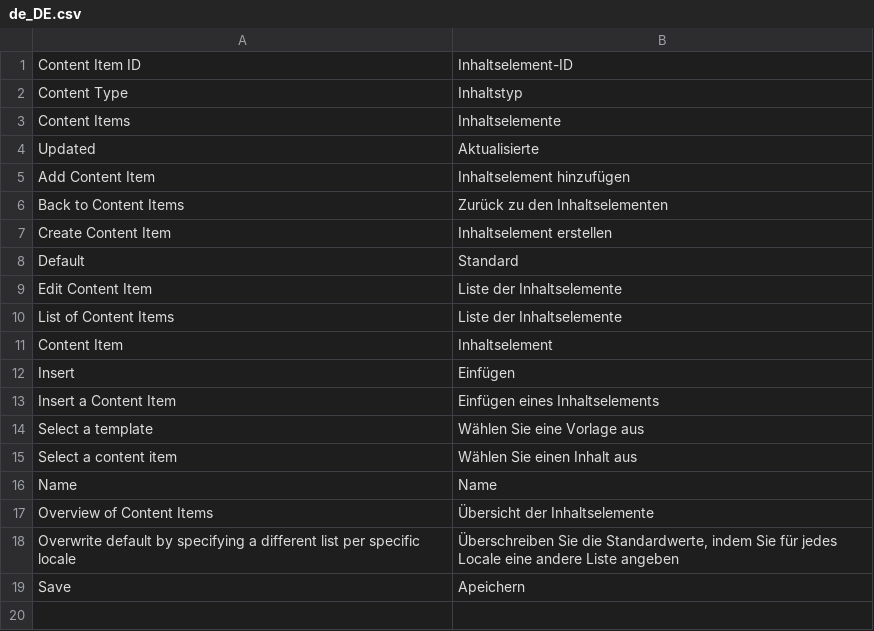
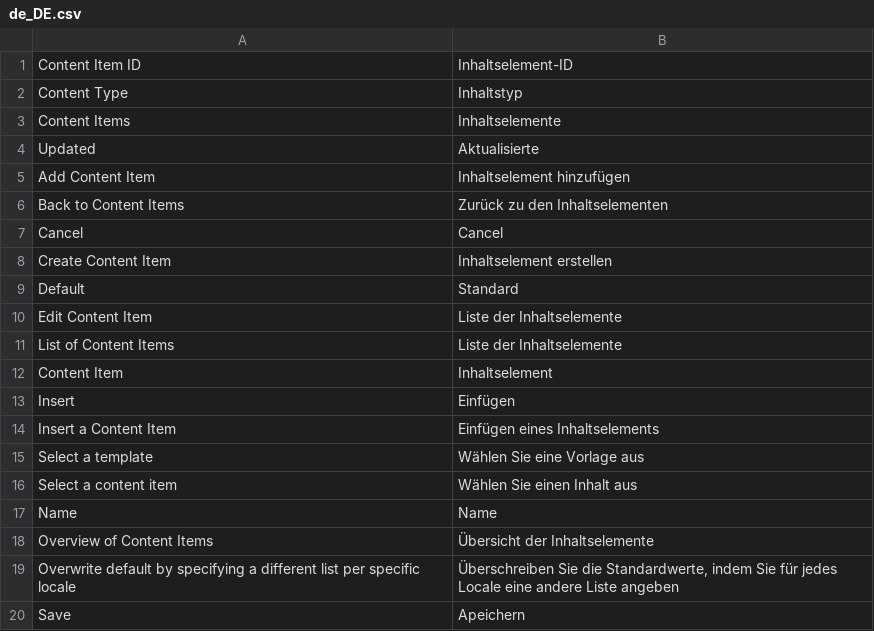
Before and after one commit to spryker/content-gui, a CSV file: data/translation/Zed/de_DE.csv, drawn as a sheet; the diff names each change by its address in the sheet, - before the commit and + after, or states it on an @@ line.

Commit message:
CMS-2200: Reverted Cancel translation

```diff
--- a/data/translation/Zed/de_DE.csv
+++ b/data/translation/Zed/de_DE.csv
+row 7: Cancel | Cancel
```
Also changed, not shown: data/translation/Zed/en_US.csv.
